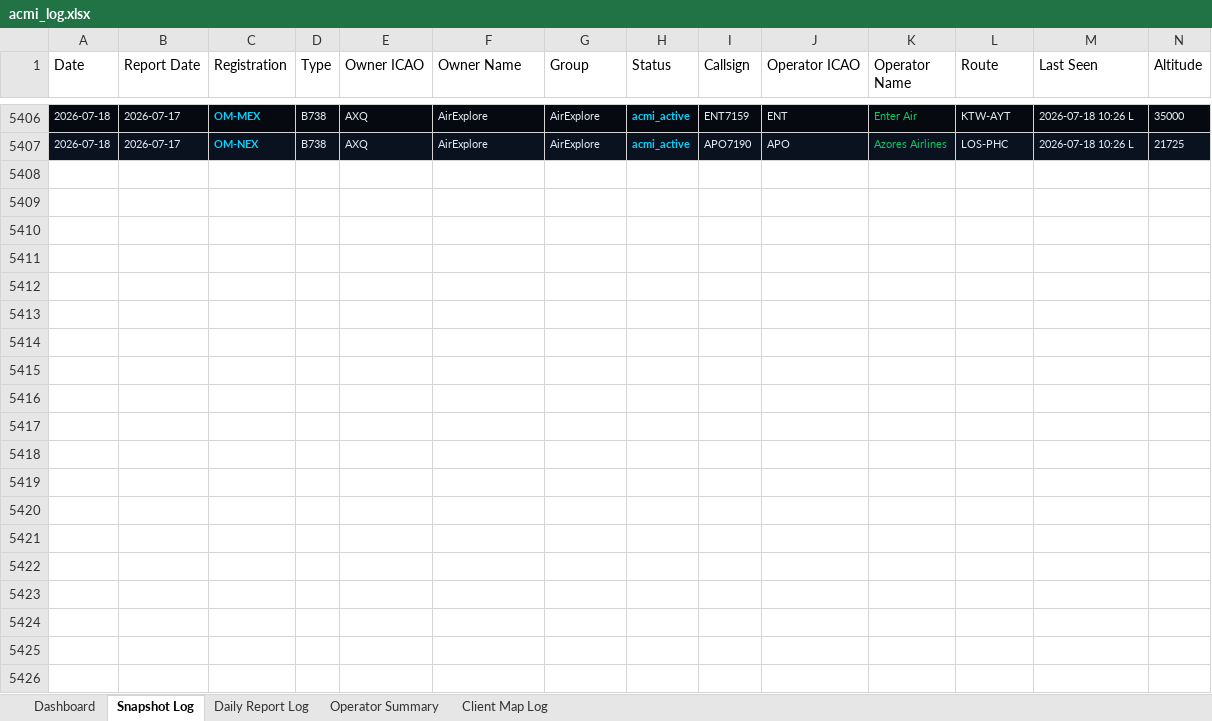
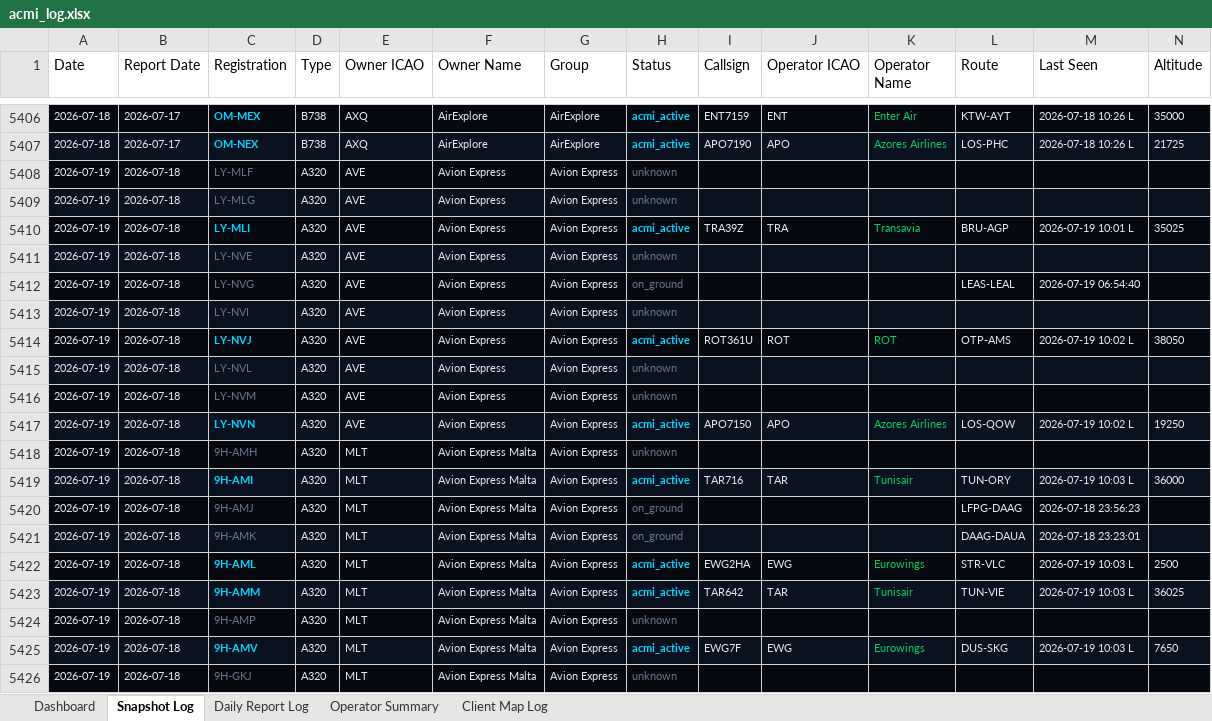
Before and after one commit to juliuskvx/acmi-tracker, an Excel workbook: data/acmi_log.xlsx, sheet Snapshot Log, drawn as a sheet; only a part is shown, gaps mark what is left out; values as stored, in another font and other column widths than the file's, no borders; rows hold the shown columns only; the diff covers the shown part only; the diff names each change by its address in the sheet, - before the commit and + after, or states it on an @@ line.

```diff
--- a/data/acmi_log.xlsx (sheet Snapshot Log)
+++ b/data/acmi_log.xlsx (sheet Snapshot Log)
+row 5408: 2026-07-19 | 2026-07-18 | LY-MLF | A320 | AVE | Avion Express | Avion Express | unknown
+row 5409: 2026-07-19 | 2026-07-18 | LY-MLG | A320 | AVE | Avion Express | Avion Express | unknown
+row 5410: 2026-07-19 | 2026-07-18 | LY-MLI | A320 | AVE | Avion Express | Avion Express | acmi_active | TRA39Z | TRA | Transavia | BRU-AGP | 2026-07-19 10:01 L | 35025
+row 5411: 2026-07-19 | 2026-07-18 | LY-NVE | A320 | AVE | Avion Express | Avion Express | unknown
+row 5412: 2026-07-19 | 2026-07-18 | LY-NVG | A320 | AVE | Avion Express | Avion Express | on_ground |  |  |  | LEAS-LEAL | 2026-07-19 06:54:40
+row 5413: 2026-07-19 | 2026-07-18 | LY-NVI | A320 | AVE | Avion Express | Avion Express | unknown
+row 5414: 2026-07-19 | 2026-07-18 | LY-NVJ | A320 | AVE | Avion Express | Avion Express | acmi_active | ROT361U | ROT | ROT | OTP-AMS | 2026-07-19 10:02 L | 38050
+row 5415: 2026-07-19 | 2026-07-18 | LY-NVL | A320 | AVE | Avion Express | Avion Express | unknown
+row 5416: 2026-07-19 | 2026-07-18 | LY-NVM | A320 | AVE | Avion Express | Avion Express | unknown
+row 5417: 2026-07-19 | 2026-07-18 | LY-NVN | A320 | AVE | Avion Express | Avion Express | acmi_active | APO7150 | APO | Azores Airlines | LOS-QOW | 2026-07-19 10:02 L | 19250
+row 5418: 2026-07-19 | 2026-07-18 | 9H-AMH | A320 | MLT | Avion Express Malta | Avion Express | unknown
+row 5419: 2026-07-19 | 2026-07-18 | 9H-AMI | A320 | MLT | Avion Express Malta | Avion Express | acmi_active | TAR716 | TAR | Tunisair | TUN-ORY | 2026-07-19 10:03 L | 36000
+row 5420: 2026-07-19 | 2026-07-18 | 9H-AMJ | A320 | MLT | Avion Express Malta | Avion Express | on_ground |  |  |  | LFPG-DAAG | 2026-07-18 23:56:23
+row 5421: 2026-07-19 | 2026-07-18 | 9H-AMK | A320 | MLT | Avion Express Malta | Avion Express | on_ground |  |  |  | DAAG-DAUA | 2026-07-18 23:23:01
+row 5422: 2026-07-19 | 2026-07-18 | 9H-AML | A320 | MLT | Avion Express Malta | Avion Express | acmi_active | EWG2HA | EWG | Eurowings | STR-VLC | 2026-07-19 10:03 L | 2500
+row 5423: 2026-07-19 | 2026-07-18 | 9H-AMM | A320 | MLT | Avion Express Malta | Avion Express | acmi_active | TAR642 | TAR | Tunisair | TUN-VIE | 2026-07-19 10:03 L | 36025
+row 5424: 2026-07-19 | 2026-07-18 | 9H-AMP | A320 | MLT | Avion Express Malta | Avion Express | unknown
+row 5425: 2026-07-19 | 2026-07-18 | 9H-AMV | A320 | MLT | Avion Express Malta | Avion Express | acmi_active | EWG7F | EWG | Eurowings | DUS-SKG | 2026-07-19 10:03 L | 7650
+row 5426: 2026-07-19 | 2026-07-18 | 9H-GKJ | A320 | MLT | Avion Express Malta | Avion Express | unknown
```
Also changed, not shown: 135 added rows elsewhere in this sheet, sheet Daily Report Log, sheet Client Map Log, sheet Dashboard, sheet Operator Summary, 3 other files.
